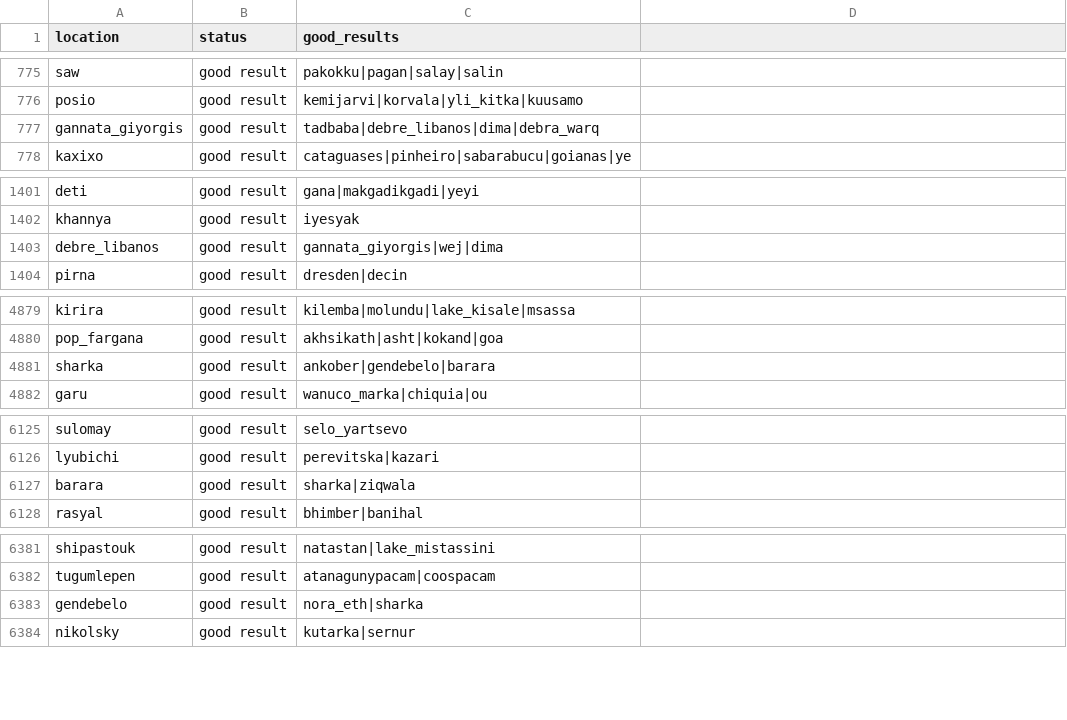
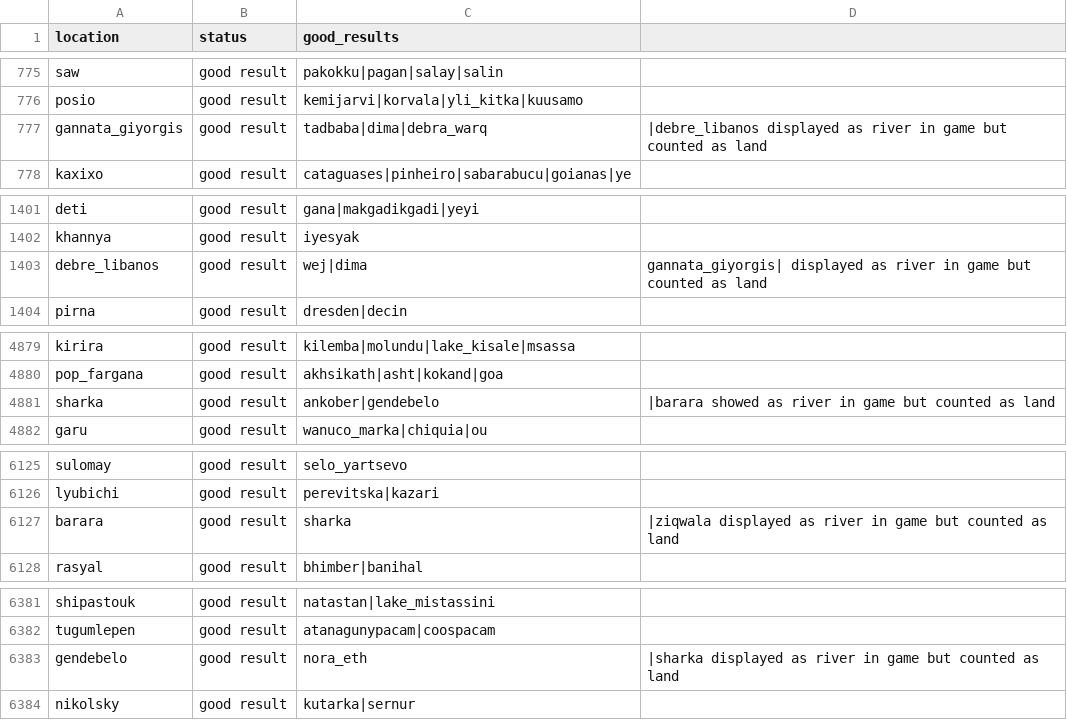
Before and after one commit to vcoatalem/eu5-mapper, a CSV file: game_data/computed_river_classification/1.1.4/river_layer_classification.csv, drawn as a sheet; only a part is shown, gaps mark what is left out; the diff covers the shown part only.

Commit message:
add newly computed csv data for 1.1.4

```diff
--- a/game_data/computed_river_classification/1.1.4/river_layer_classification.csv
+++ b/game_data/computed_river_classification/1.1.4/river_layer_classification.csv
@@ -776,3 +776,3 @@ saw,good result,pakokku|pagan|salay|salin
 posio,good result,kemijarvi|korvala|yli_kitka|kuusamo
-gannata_giyorgis,good result,tadbaba|debre_libanos|dima|debra_warq
+gannata_giyorgis,good result,tadbaba|dima|debra_warq,|debre_libanos displayed as river in game but counted as land
 kaxixo,good result,cataguases|pinheiro|sabarabucu|goianas|ye
@@ -1402,3 +1402,3 @@ deti,good result,gana|makgadikgadi|yeyi
 khannya,good result,iyesyak
-debre_libanos,good result,gannata_giyorgis|wej|dima
+debre_libanos,good result,wej|dima,gannata_giyorgis| displayed as river in game but counted as land
 pirna,good result,dresden|decin
@@ -4880,3 +4880,3 @@ kirira,good result,kilemba|molundu|lake_kisale|msassa
 pop_fargana,good result,akhsikath|asht|kokand|goa
-sharka,good result,ankober|gendebelo|barara
+sharka,good result,ankober|gendebelo,|barara showed as river in game but counted as land
 garu,good result,wanuco_marka|chiquia|ou
@@ -6126,3 +6126,3 @@ sulomay,good result,selo_yartsevo
 lyubichi,good result,perevitska|kazari
-barara,good result,sharka|ziqwala
+barara,good result,sharka,|ziqwala displayed as river in game but counted as land
 rasyal,good result,bhimber|banihal
@@ -6382,3 +6382,3 @@ shipastouk,good result,natastan|lake_mistassini
 tugumlepen,good result,atanagunypacam|coospacam
-gendebelo,good result,nora_eth|sharka
+gendebelo,good result,nora_eth,|sharka displayed as river in game but counted as land
 nikolsky,good result,kutarka|sernur
```
Also changed, not shown: 3 edited cells elsewhere in this file, 5 other files.
